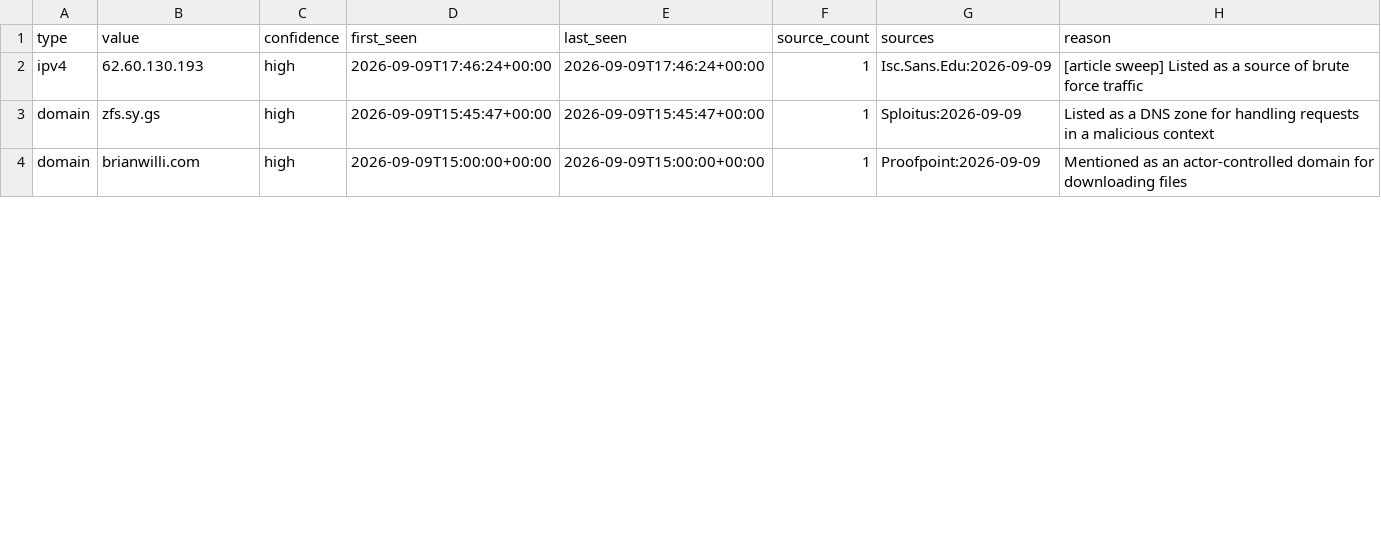
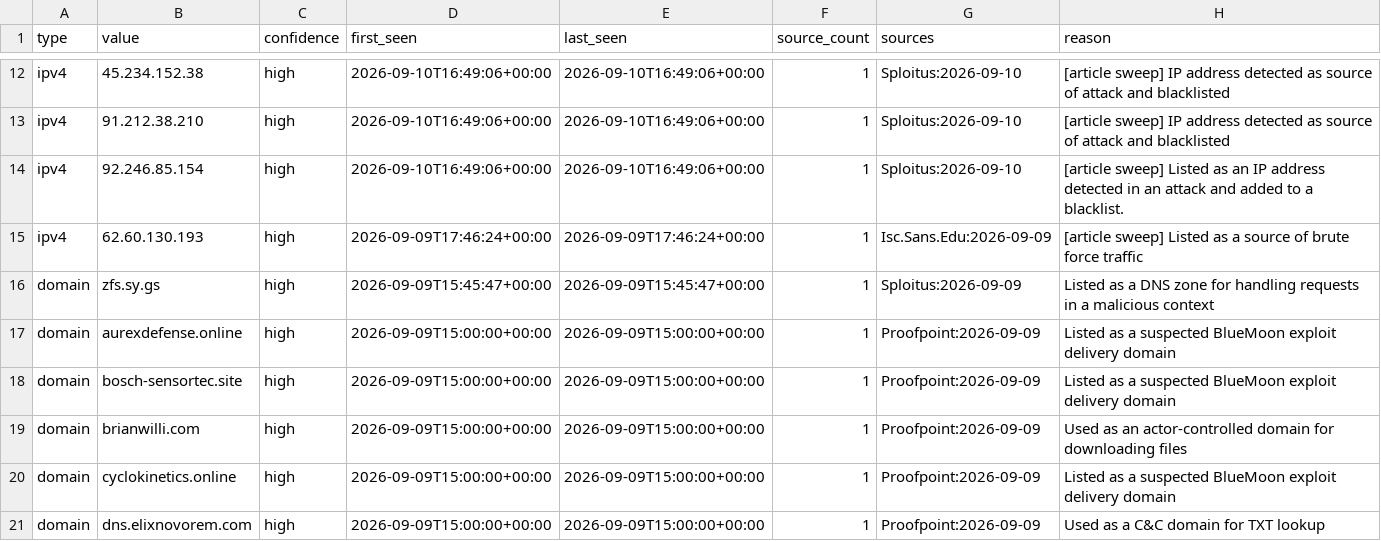
Before and after one commit to Jam0k/Public-Feeds-IOCs, a CSV file: feeds/all.csv, drawn as a sheet; only a part is shown, gaps mark what is left out; the diff covers the shown part only.

Commit message:
feeds: 202 network indicators (2026-09-11)

```diff
--- a/feeds/all.csv
+++ b/feeds/all.csv
@@ -2,3 +12,10 @@ type,value,confidence,first_seen,last_seen,source_count,sources,reason
+ipv4,45.234.152.38,high,2026-09-10T16:49:06+00:00,2026-09-10T16:49:06+00:00,1,Sploitus:2026-09-10,[article sweep] IP address detected as source of attack and blacklisted
+ipv4,91.212.38.210,high,2026-09-10T16:49:06+00:00,2026-09-10T16:49:06+00:00,1,Sploitus:2026-09-10,[article sweep] IP address detected as source of attack and blacklisted
+ipv4,92.246.85.154,high,2026-09-10T16:49:06+00:00,2026-09-10T16:49:06+00:00,1,Sploitus:2026-09-10,[article sweep] Listed as an IP address detected in an attack and added to a blacklist.
 ipv4,62.60.130.193,high,2026-09-09T17:46:24+00:00,2026-09-09T17:46:24+00:00,1,Isc.Sans.Edu:2026-09-09,[article sweep] Listed as a source of brute force traffic
 domain,zfs.sy.gs,high,2026-09-09T15:45:47+00:00,2026-09-09T15:45:47+00:00,1,Sploitus:2026-09-09,Listed as a DNS zone for handling requests in a malicious context
-domain,brianwilli.com,high,2026-09-09T15:00:00+00:00,2026-09-09T15:00:00+00:00,1,Proofpoint:2026-09-09,Mentioned as an actor-controlled domain for downloading files
+domain,aurexdefense.online,high,2026-09-09T15:00:00+00:00,2026-09-09T15:00:00+00:00,1,Proofpoint:2026-09-09,Listed as a suspected BlueMoon exploit delivery domain
+domain,bosch-sensortec.site,high,2026-09-09T15:00:00+00:00,2026-09-09T15:00:00+00:00,1,Proofpoint:2026-09-09,Listed as a suspected BlueMoon exploit delivery domain
+domain,brianwilli.com,high,2026-09-09T15:00:00+00:00,2026-09-09T15:00:00+00:00,1,Proofpoint:2026-09-09,Used as an actor-controlled domain for downloading files
+domain,cyclokinetics.online,high,2026-09-09T15:00:00+00:00,2026-09-09T15:00:00+00:00,1,Proofpoint:2026-09-09,Listed as a suspected BlueMoon exploit delivery domain
+domain,dns.elixnovorem.com,high,2026-09-09T15:00:00+00:00,2026-09-09T15:00:00+00:00,1,Proofpoint:2026-09-09,Used as a C&C domain for TXT lookup
```
Also changed, not shown: 14 added rows, 3 removed rows and 4 edited cells elsewhere in this file, feeds/domains.csv, feeds/full/domains.csv, 19 other files.
